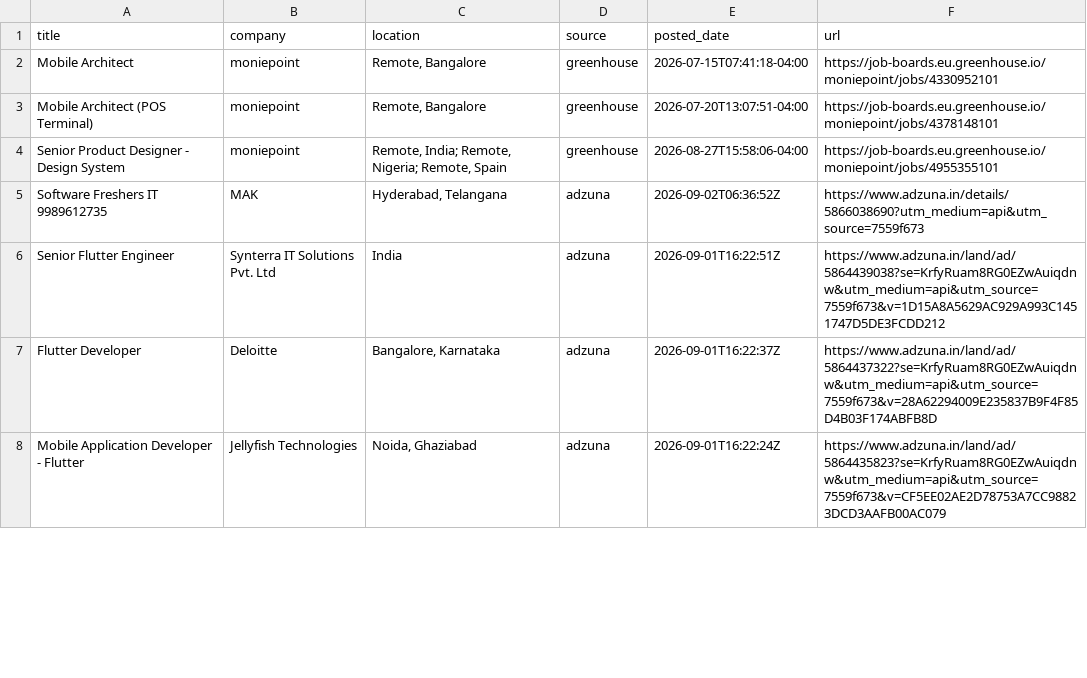
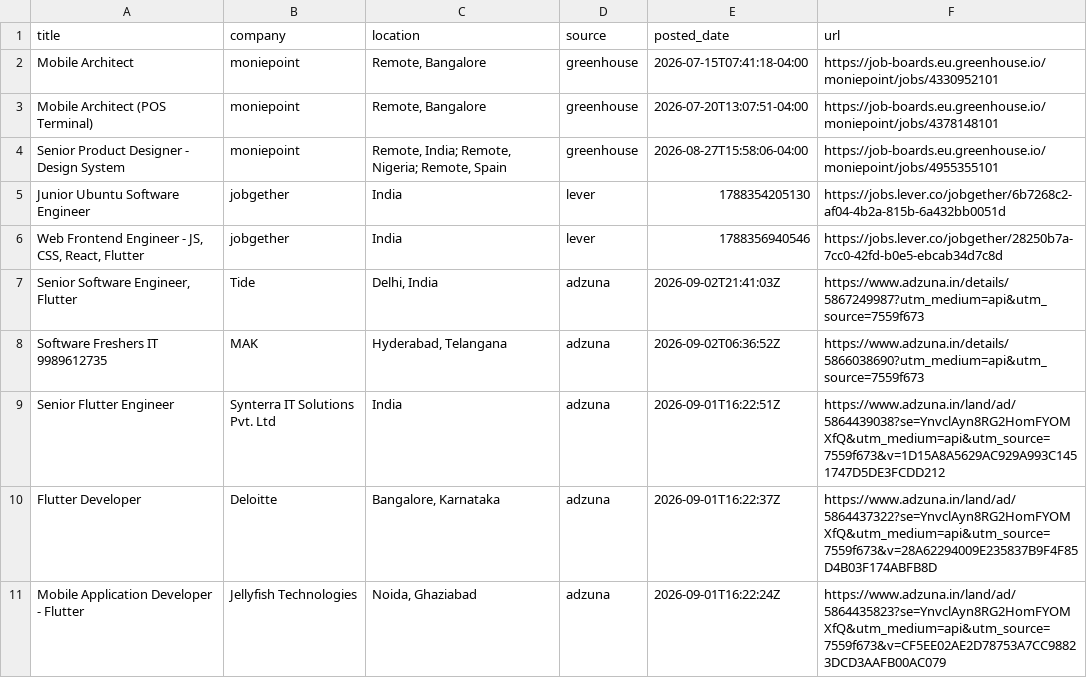
Before and after one commit to jatin-web/flutter-jobs-finder, a CSV file: output/flutter_jobs.csv, drawn as a sheet; only a part is shown; the diff covers the shown part only.

```diff
--- a/output/flutter_jobs.csv
+++ b/output/flutter_jobs.csv
@@ -4,5 +4,8 @@ Mobile Architect (POS Terminal),moniepoint,"Remote, Bangalore",greenhouse,2026-0
 Senior Product Designer - Design System,moniepoint,"Remote, India; Remote, Nigeria; Remote, Spain",greenhouse,2026-08-27T15:58:06-04:00,https://job-boards.eu.greenhouse.io/moniepoint/jobs/4955355101
+Junior Ubuntu Software Engineer,jobgether,India,lever,1788354205130,https://jobs.lever.co/jobgether/6b7268c2-af04-4b2a-815b-6a432bb0051d
+"Web Frontend Engineer - JS, CSS, React, Flutter",jobgether,India,lever,1788356940546,https://jobs.lever.co/jobgether/28250b7a-7cc0-42fd-b0e5-ebcab34d7c8d
+"Senior Software Engineer, Flutter",Tide,"Delhi, India",adzuna,2026-09-02T21:41:03Z,https://www.adzuna.in/details/5867249987?utm_medium=api&utm_source=7559f673
 Software Freshers IT 9989612735,MAK,"Hyderabad, Telangana",adzuna,2026-09-02T06:36:52Z,https://www.adzuna.in/details/5866038690?utm_medium=api&utm_source=7559f673
-Senior Flutter Engineer,Synterra IT Solutions Pvt. Ltd,India,adzuna,2026-09-01T16:22:51Z,https://www.adzuna.in/land/ad/5864439038?se=KrfyRuam8RG0EZwAuiqdnw&utm_medium=api&utm_source=7559f673&v=1D15A8A5629AC929A993C1451747D5DE3FCDD212
-Flutter Developer,Deloitte,"Bangalore, Karnataka",adzuna,2026-09-01T16:22:37Z,https://www.adzuna.in/land/ad/5864437322?se=KrfyRuam8RG0EZwAuiqdnw&utm_medium=api&utm_source=7559f673&v=28A62294009E235837B9F4F85D4B03F174ABFB8D
-Mobile Application Developer - Flutter,Jellyfish Technologies,"Noida, Ghaziabad",adzuna,2026-09-01T16:22:24Z,https://www.adzuna.in/land/ad/5864435823?se=KrfyRuam8RG0EZwAuiqdnw&utm_medium=api&utm_source=7559f673&v=CF5EE02AE2D78753A7CC98823DCD3AAFB00AC079
+Senior Flutter Engineer,Synterra IT Solutions Pvt. Ltd,India,adzuna,2026-09-01T16:22:51Z,https://www.adzuna.in/land/ad/5864439038?se=YnvclAyn8RG2HomFYOMXfQ&utm_medium=api&utm_source=7559f673&v=1D15A8A5629AC929A993C1451747D5DE3FCDD212
+Flutter Developer,Deloitte,"Bangalore, Karnataka",adzuna,2026-09-01T16:22:37Z,https://www.adzuna.in/land/ad/5864437322?se=YnvclAyn8RG2HomFYOMXfQ&utm_medium=api&utm_source=7559f673&v=28A62294009E235837B9F4F85D4B03F174ABFB8D
+Mobile Application Developer - Flutter,Jellyfish Technologies,"Noida, Ghaziabad",adzuna,2026-09-01T16:22:24Z,https://www.adzuna.in/land/ad/5864435823?se=YnvclAyn8RG2HomFYOMXfQ&utm_medium=api&utm_source=7559f673&v=CF5EE02AE2D78753A7CC98823DCD3AAFB00AC079
```
Also changed, not shown: 1 removed row and 7 edited cells elsewhere in this file, 6 other files.
